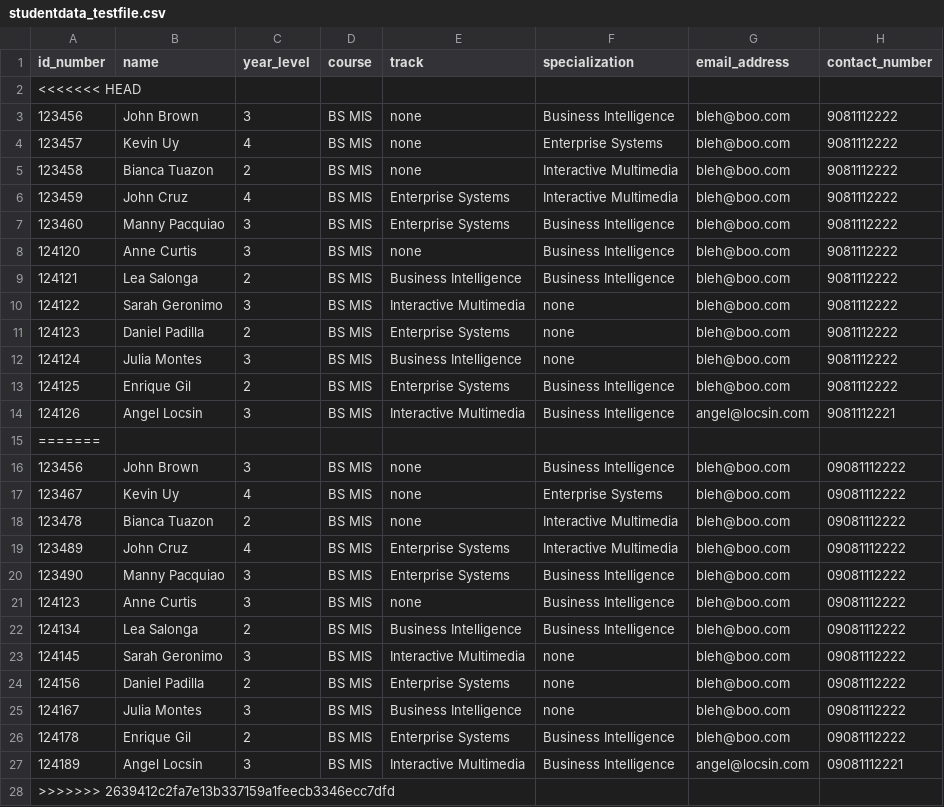
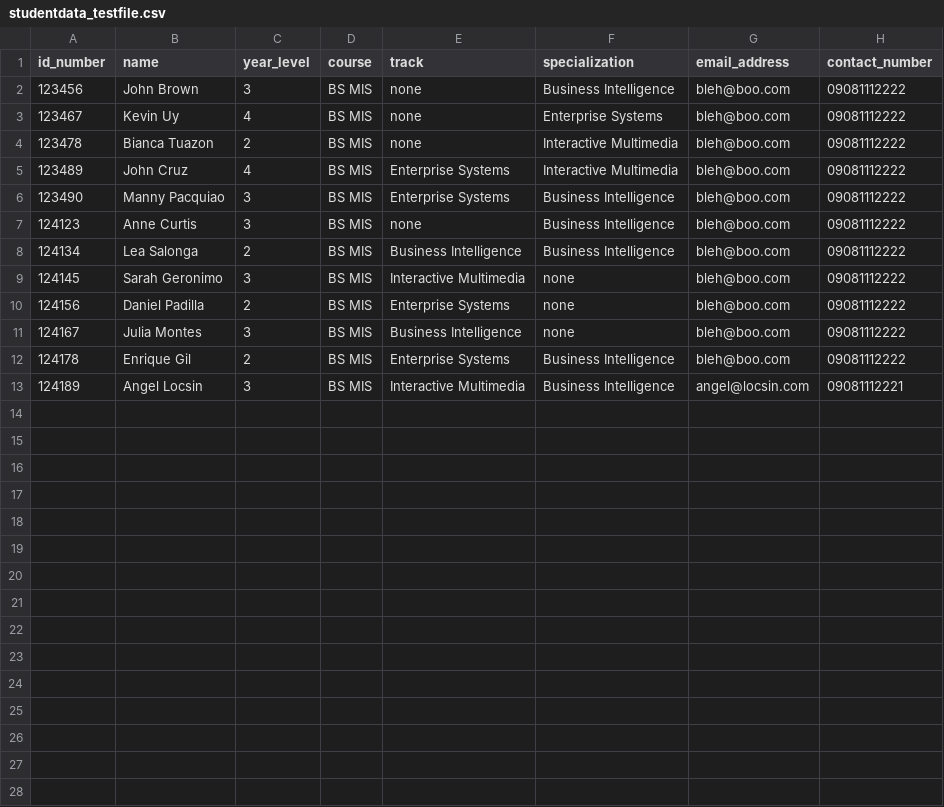
Before and after one commit to RegineWalls/Advisement, a CSV file: studentdata_testfile.csv, drawn as a sheet; the diff names each change by its address in the sheet, - before the commit and + after, or states it on an @@ line.

Commit message:
modified:   app/views/electives/index.html.erb 	modified:   app/views/students/_form.html.erb 	modified:   app/views/students/index.html.erb 	modified:   app/views/students/new.html.erb 	modified:   db/migrate/20141222104439_create_electives.rb 	modified:   db/schema.rb 	modified:   studentdata_testfile.csv

```diff
--- a/studentdata_testfile.csv
+++ b/studentdata_testfile.csv
-row 2: <<<<<<< HEAD
-row 3: 123456 | John Brown | 3 | BS MIS | none | Business Intelligence | bleh@boo.com | 9081112222
-row 4: 123457 | Kevin Uy | 4 | BS MIS | none | Enterprise Systems | bleh@boo.com | 9081112222
-row 5: 123458 | Bianca Tuazon | 2 | BS MIS | none | Interactive Multimedia | bleh@boo.com | 9081112222
-row 6: 123459 | John Cruz | 4 | BS MIS | Enterprise Systems | Interactive Multimedia | bleh@boo.com | 9081112222
-row 7: 123460 | Manny Pacquiao | 3 | BS MIS | Enterprise Systems | Business Intelligence | bleh@boo.com | 9081112222
-row 8: 124120 | Anne Curtis | 3 | BS MIS | none | Business Intelligence | bleh@boo.com | 9081112222
-row 9: 124121 | Lea Salonga | 2 | BS MIS | Business Intelligence | Business Intelligence | bleh@boo.com | 9081112222
-row 10: 124122 | Sarah Geronimo | 3 | BS MIS | Interactive Multimedia | none | bleh@boo.com | 9081112222
-row 11: 124123 | Daniel Padilla | 2 | BS MIS | Enterprise Systems | none | bleh@boo.com | 9081112222
-row 12: 124124 | Julia Montes | 3 | BS MIS | Business Intelligence | none | bleh@boo.com | 9081112222
-row 13: 124125 | Enrique Gil | 2 | BS MIS | Enterprise Systems | Business Intelligence | bleh@boo.com | 9081112222
-row 14: 124126 | Angel Locsin | 3 | BS MIS | Interactive Multimedia | Business Intelligence | angel@locsin.com | 9081112221
-row 15: =======
-row 28: >>>>>>> 2639412c2fa7e13b337159a1feecb3346ecc7dfd
```
Also changed, not shown: 6 other files.
